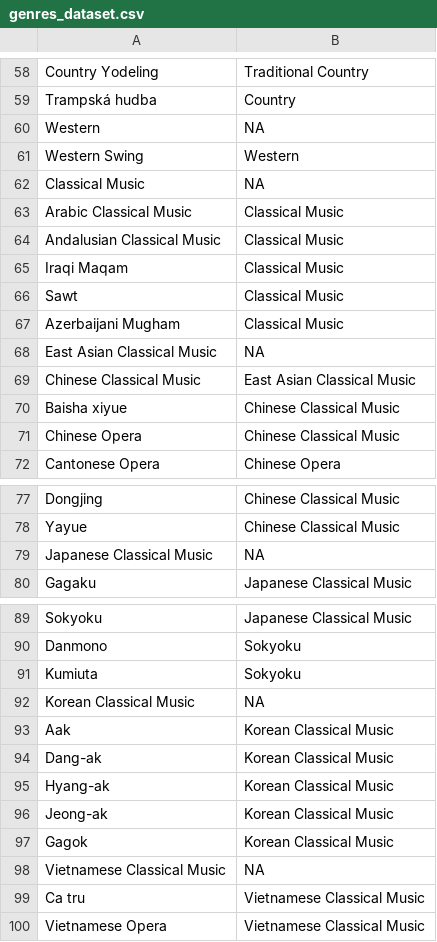
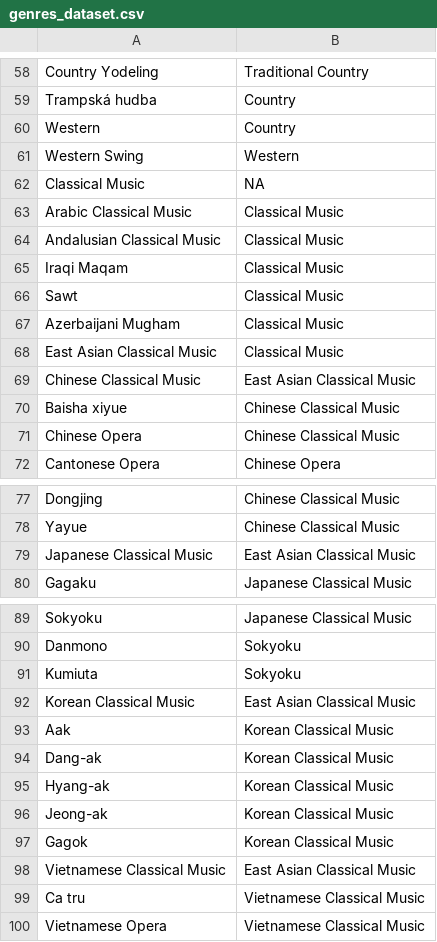
Before and after one commit to antijun/CSC111-Course-Project, a CSV file: datasets/genres_dataset.csv, drawn as a sheet; only a part is shown, gaps mark what is left out.

```diff
--- a/datasets/genres_dataset.csv
+++ b/datasets/genres_dataset.csv
@@ -59,3 +59,3 @@ Country Yodeling,Traditional Country
 Trampská hudba,Country
-Western,NA
+Western,Country
 Western Swing,Western
@@ -67,3 +67,3 @@ Sawt,Classical Music
 Azerbaijani Mugham,Classical Music
-East Asian Classical Music,NA
+East Asian Classical Music,Classical Music
 Chinese Classical Music,East Asian Classical Music
@@ -78,3 +78,3 @@ Dongjing,Chinese Classical Music
 Yayue,Chinese Classical Music
-Japanese Classical Music,NA
+Japanese Classical Music,East Asian Classical Music
 Gagaku,Japanese Classical Music
@@ -91,3 +91,3 @@ Danmono,Sokyoku
 Kumiuta,Sokyoku
-Korean Classical Music,NA
+Korean Classical Music,East Asian Classical Music
 Aak,Korean Classical Music
@@ -97,3 +97,3 @@ Jeong-ak,Korean Classical Music
 Gagok,Korean Classical Music
-Vietnamese Classical Music,NA
+Vietnamese Classical Music,East Asian Classical Music
 Ca tru,Vietnamese Classical Music
```
Also changed, not shown: 1 other file.
